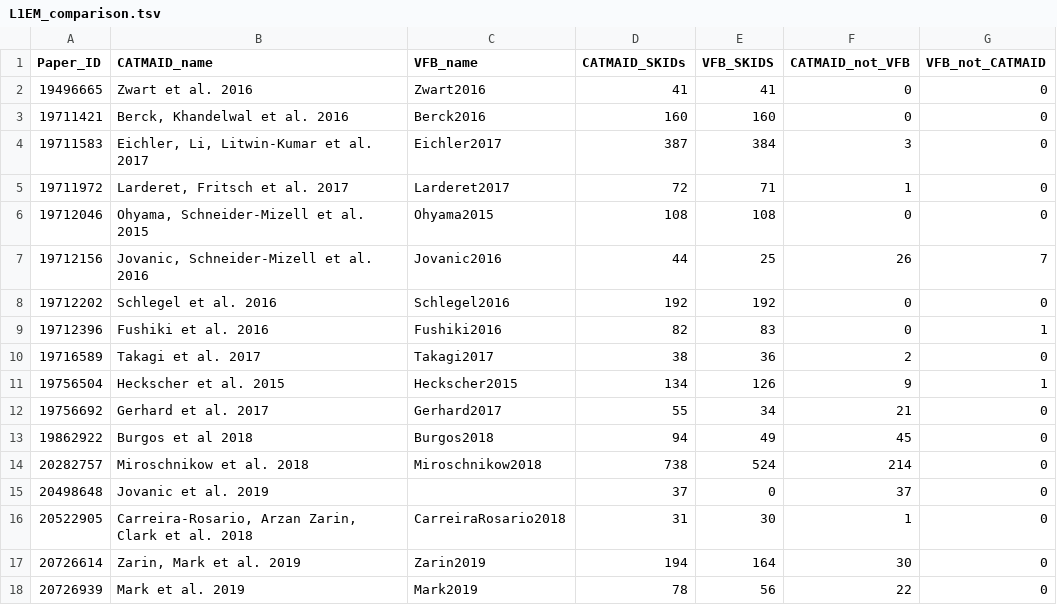
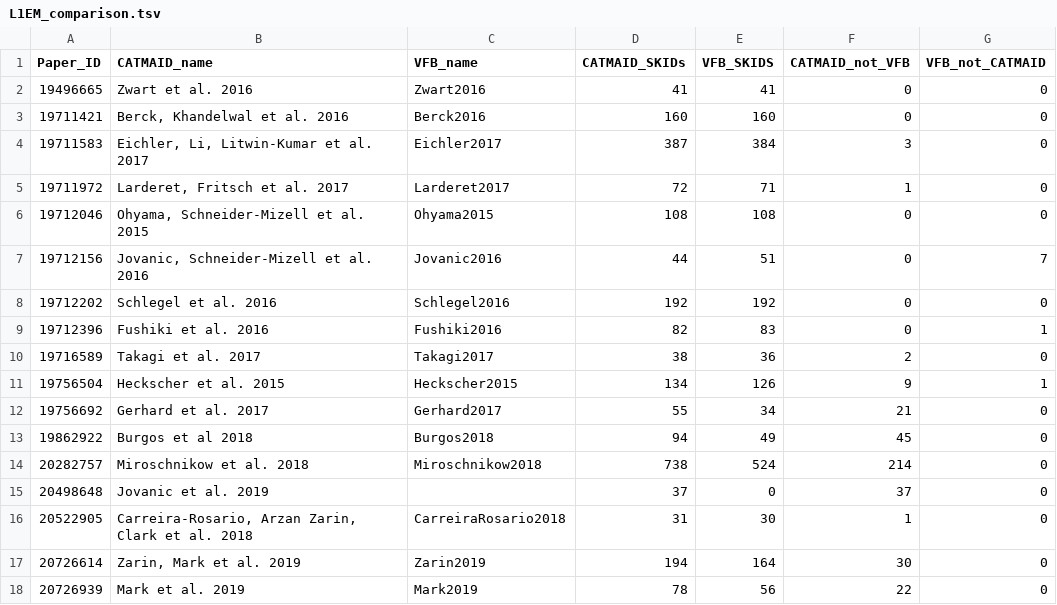
Before and after one commit to VirtualFlyBrain/VFB_reporting_results, a TSV file: L1EM_comparison.tsv, drawn as a sheet.

```diff
--- a/L1EM_comparison.tsv
+++ b/L1EM_comparison.tsv
@@ -6,3 +6,3 @@ Paper_ID	CATMAID_name	VFB_name	CATMAID_SKIDs	VFB_SKIDS	CATMAID_not_VFB	VFB_not_C
 19712046	Ohyama, Schneider-Mizell et al. 2015	Ohyama2015	108	108	0	0
-19712156	Jovanic, Schneider-Mizell et al. 2016	Jovanic2016	44	25	26	7
+19712156	Jovanic, Schneider-Mizell et al. 2016	Jovanic2016	44	51	0	7
 19712202	Schlegel et al. 2016	Schlegel2016	192	192	0	0
```
Also changed, not shown: kb_report.tsv.
